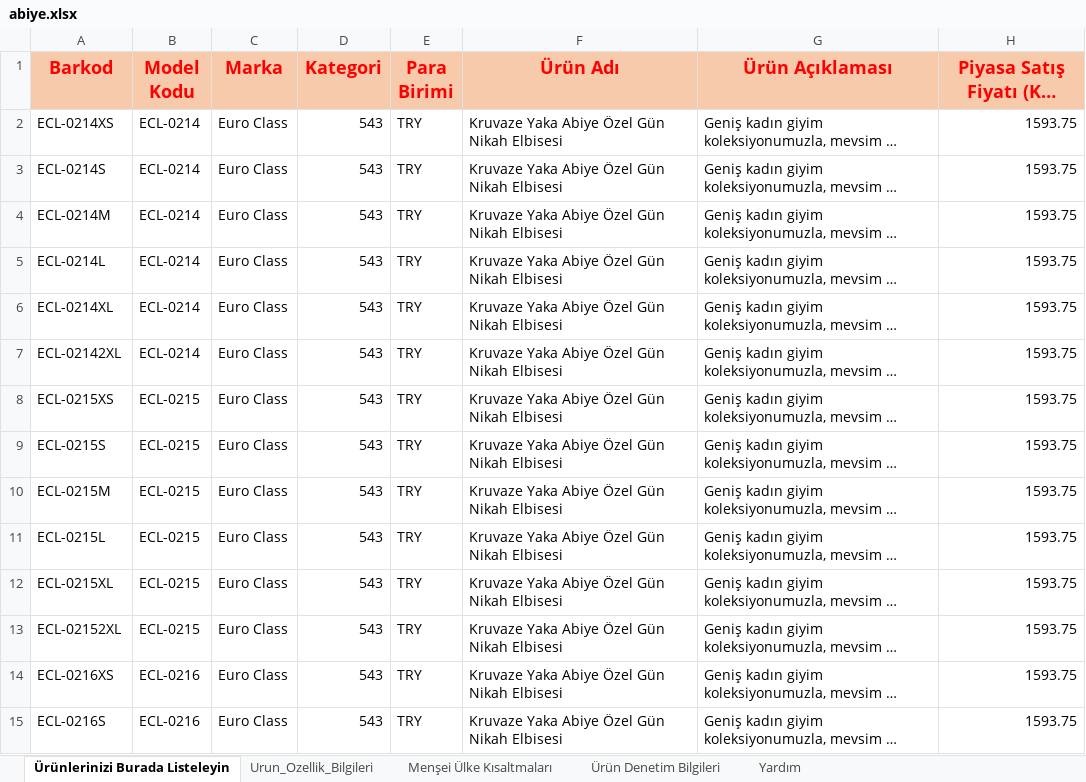
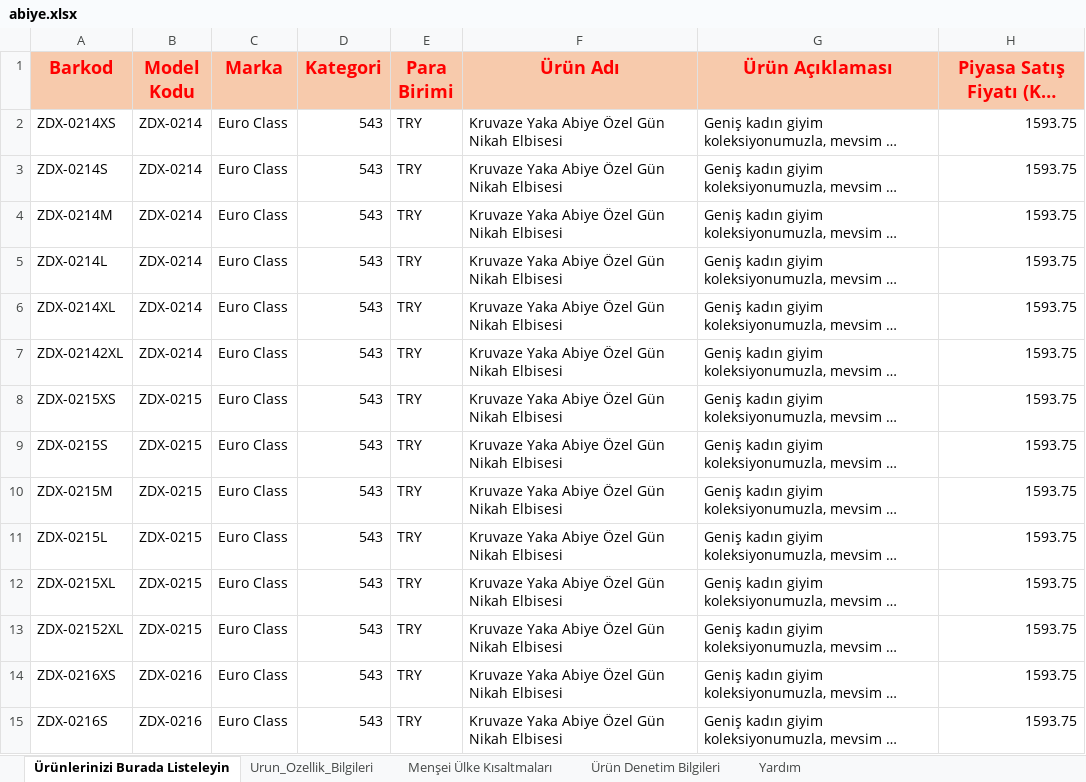
Before and after one commit to busra-byte/bulk-uploader-api, an Excel workbook: templates/trendyol/abiye.xlsx, sheet Ürünlerinizi Burada Listeleyin, drawn as a sheet; only a part is shown; long unchanged cells end in …; values as stored, in another font and other column widths than the file's, no borders; charts and pictures and table styles not drawn; the diff covers the shown part only; the diff names each change by its address in the sheet, - before the commit and + after, or states it on an @@ line.

```diff
--- a/templates/trendyol/abiye.xlsx (sheet Ürünlerinizi Burada Listeleyin)
+++ b/templates/trendyol/abiye.xlsx (sheet Ürünlerinizi Burada Listeleyin)
-A2 (Barkod): ECL-0214XS
+A2 (Barkod): ZDX-0214XS
-B2:B7 (Model Kodu): ECL-0214
+B2:B7 (Model Kodu): ZDX-0214
-A3 (Barkod): ECL-0214S
+A3 (Barkod): ZDX-0214S
-A4 (Barkod): ECL-0214M
+A4 (Barkod): ZDX-0214M
-A5 (Barkod): ECL-0214L
+A5 (Barkod): ZDX-0214L
-A6 (Barkod): ECL-0214XL
+A6 (Barkod): ZDX-0214XL
-A7 (Barkod): ECL-02142XL
+A7 (Barkod): ZDX-02142XL
-A8 (Barkod): ECL-0215XS
+A8 (Barkod): ZDX-0215XS
-B8:B13 (Model Kodu): ECL-0215
+B8:B13 (Model Kodu): ZDX-0215
-A9 (Barkod): ECL-0215S
+A9 (Barkod): ZDX-0215S
-A10 (Barkod): ECL-0215M
+A10 (Barkod): ZDX-0215M
-A11 (Barkod): ECL-0215L
+A11 (Barkod): ZDX-0215L
-A12 (Barkod): ECL-0215XL
+A12 (Barkod): ZDX-0215XL
-A13 (Barkod): ECL-02152XL
+A13 (Barkod): ZDX-02152XL
-A14 (Barkod): ECL-0216XS
+A14 (Barkod): ZDX-0216XS
-B14:B15 (Model Kodu): ECL-0216
+B14:B15 (Model Kodu): ZDX-0216
-A15 (Barkod): ECL-0216S
+A15 (Barkod): ZDX-0216S
```
Also changed, not shown: 182 edited cells elsewhere in this sheet, charts or pictures.
